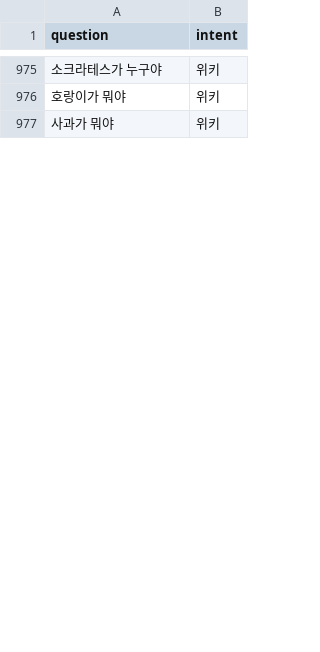
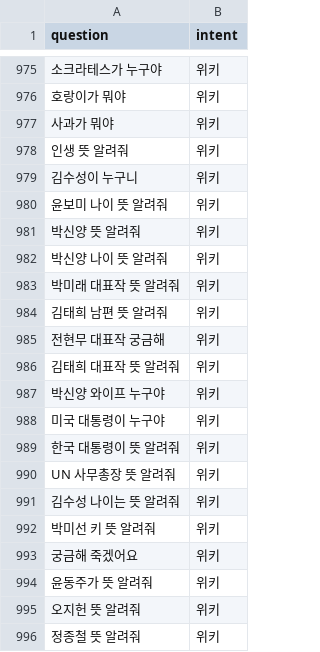
Before and after one commit to hyunwoongko/social-robot-bao, a CSV file: chat/train_intent.csv, drawn as a sheet; only a part is shown, gaps mark what is left out; the diff covers the shown part only.

```diff
--- a/chat/train_intent.csv
+++ b/chat/train_intent.csv
@@ -977 +977,20 @@
 사과가 뭐야,위키
+인생 뜻 알려줘,위키
+김수성이 누구니,위키
+윤보미 나이 뜻 알려줘,위키
+박신양 뜻 알려줘,위키
+박신양 나이 뜻 알려줘,위키
+박미래 대표작 뜻 알려줘,위키
+김태희 남편 뜻 알려줘,위키
+전현무 대표작 궁금해,위키
+김태희 대표작 뜻 알려줘,위키
+박신양 와이프 누구야,위키
+미국 대통령이 누구야,위키
+한국 대통령이 뜻 알려줘,위키
+UN 사무총장 뜻 알려줘,위키
+김수성 나이는 뜻 알려줘,위키
+박미선 키 뜻 알려줘,위키
+궁금해 죽겠어요,위키
+윤동주가 뜻 알려줘,위키
+오지헌 뜻 알려줘,위키
+정종철 뜻 알려줘,위키
```
Also changed, not shown: 81 added rows elsewhere in this file, chat/train_entity.csv, 12 other files.
